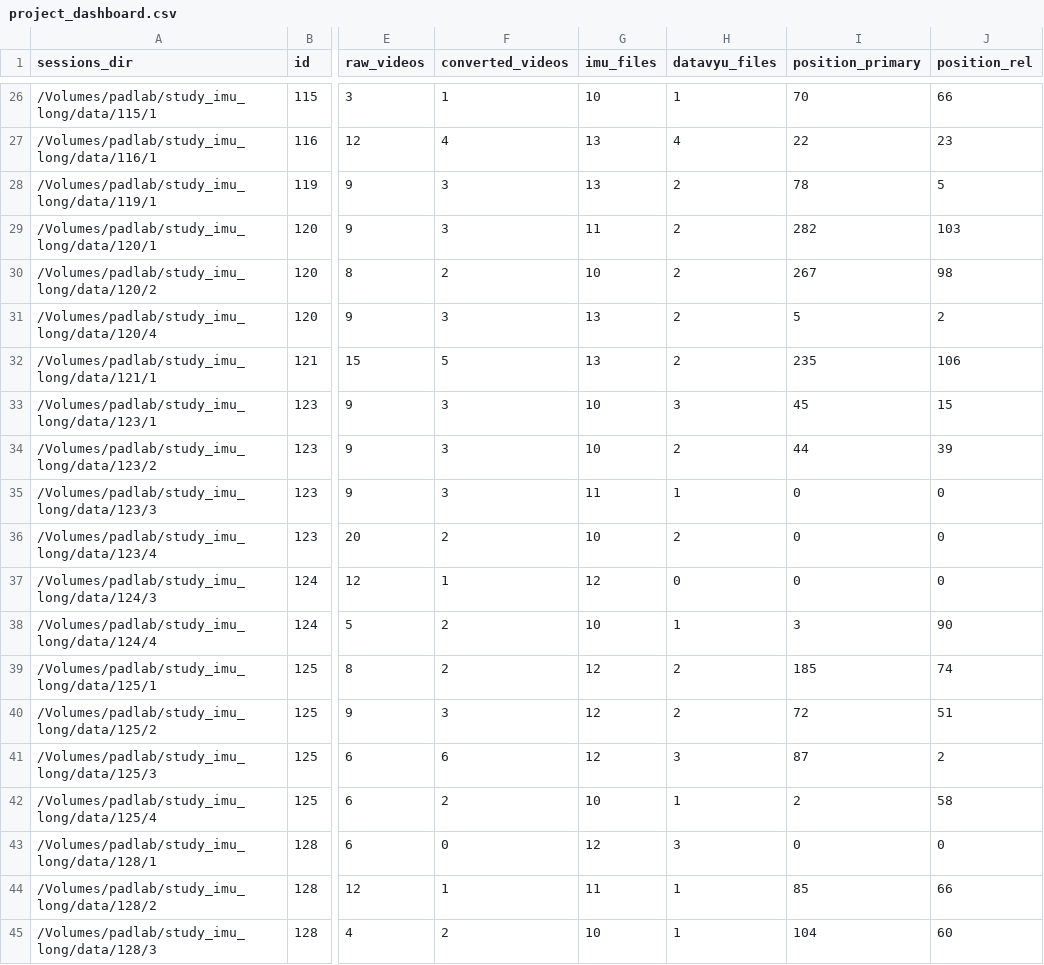
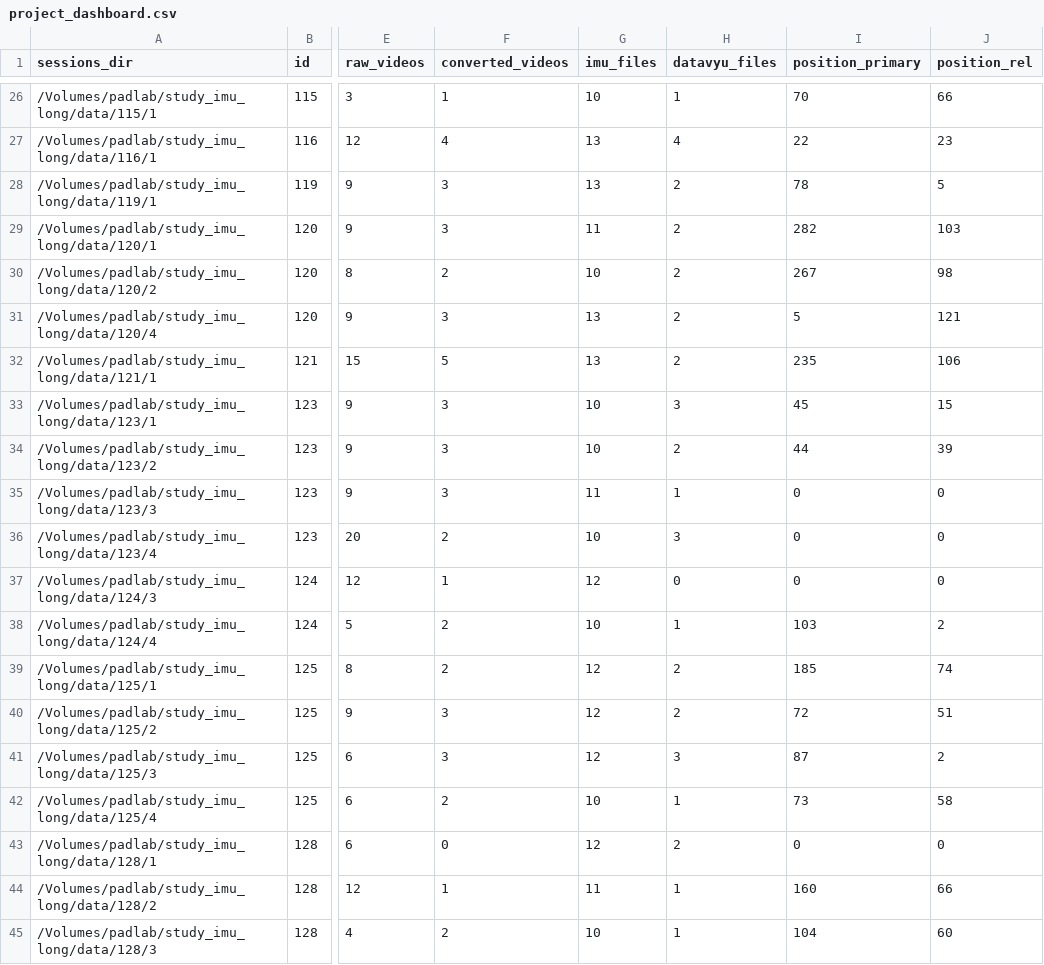
Before and after one commit to JohnFranchak/imu_long, a CSV file: project_status/project_dashboard.csv, drawn as a sheet; only a part is shown, gaps mark what is left out; the diff covers the shown part only; the diff names each change by its address in the sheet, - before the commit and + after, or states it on an @@ line.

Commit message:
update dashboard

```diff
--- a/project_status/project_dashboard.csv
+++ b/project_status/project_dashboard.csv
-J31 (position_rel): 2
+J31 (position_rel): 121
-H36 (datavyu_files): 2
+H36 (datavyu_files): 3
-I38 (position_primary): 3
+I38 (position_primary): 103
-J38 (position_rel): 90
+J38 (position_rel): 2
-F41 (converted_videos): 6
+F41 (converted_videos): 3
-I42 (position_primary): 2
+I42 (position_primary): 73
-H43 (datavyu_files): 3
+H43 (datavyu_files): 2
-I44 (position_primary): 85
+I44 (position_primary): 160
```
Also changed, not shown: 3 added rows and 18 edited cells elsewhere in this file, 2 other files.
